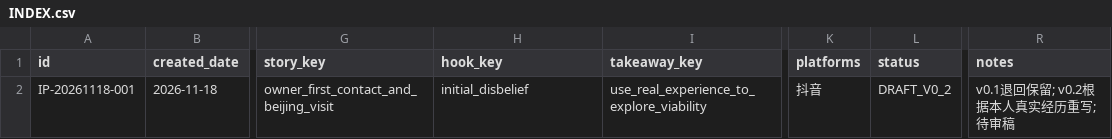
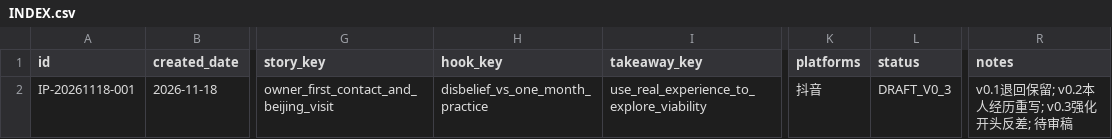
Before and after one commit to jinxi1036-maker68/jiqiren, a CSV file: personal-ip/scripts/INDEX.csv, drawn as a sheet; only a part is shown, gaps mark what is left out; the diff names each change by its address in the sheet, - before the commit and + after, or states it on an @@ line.

Commit message:
knowledge(personal-ip): revise opening with real contrast and preserve v0.3

```diff
--- a/personal-ip/scripts/INDEX.csv
+++ b/personal-ip/scripts/INDEX.csv
-H2 (hook_key): initial_disbelief
+H2 (hook_key): disbelief_vs_one_month_practice
-L2 (status): DRAFT_V0_2
+L2 (status): DRAFT_V0_3
-R2 (notes): v0.1退回保留; v0.2根据本人真实经历重写; 待审稿
+R2 (notes): v0.1退回保留; v0.2本人经历重写; v0.3强化开头反差; 待审稿
```
